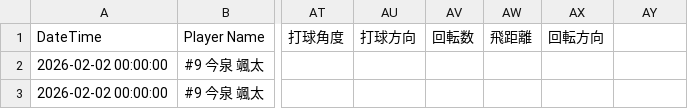
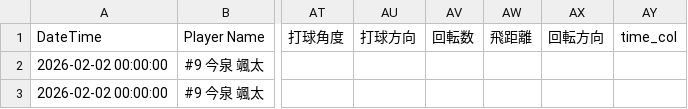
Before and after one commit to sakanatama-hub/Batting-feedback, a CSV file: data.csv, drawn as a sheet; only a part is shown, gaps mark what is left out; the diff names each change by its address in the sheet, - before the commit and + after, or states it on an @@ line.

Commit message:
Update batting data

```diff
--- a/data.csv
+++ b/data.csv
-AY1: (empty)
+AY1: time_col
```
